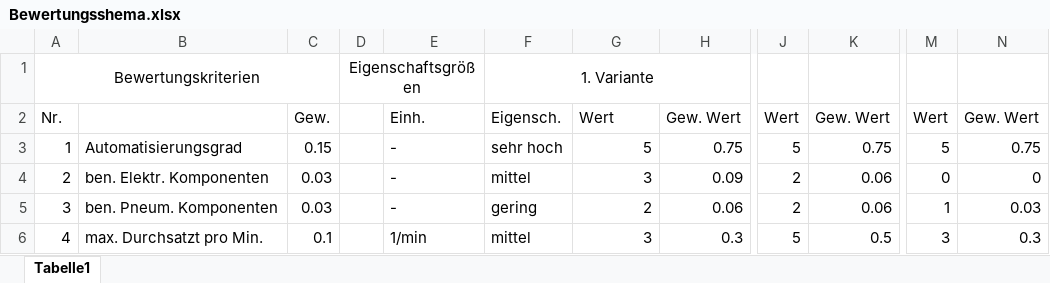
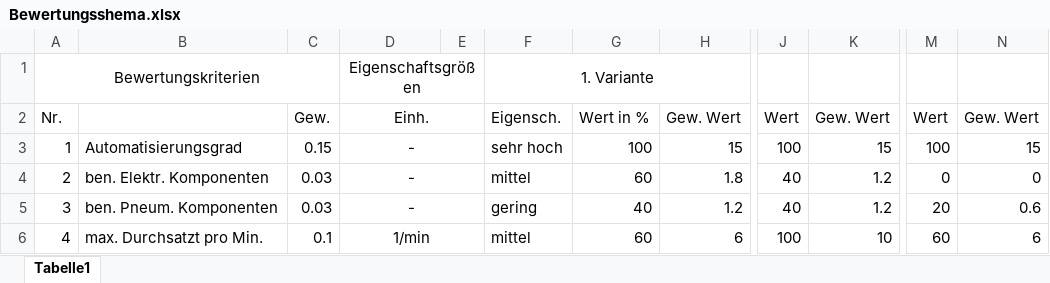
Before and after one commit to FabianJadeHs/Konstruktionslehre, an Excel workbook: Konstruktionslehre/Dokumente/Bewertungsshema.xlsx, sheet Tabelle1, drawn as a sheet; only a part is shown, gaps mark what is left out; values as stored, in another font and other column widths than the file's, no borders; removed rows and columns are numbered as before the commit, all else as after; the diff covers the shown part only; the diff names each change by its address in the sheet, - before the commit and + after, or states it on an @@ line.

```diff
--- a/Konstruktionslehre/Dokumente/Bewertungsshema.xlsx (sheet Tabelle1)
+++ b/Konstruktionslehre/Dokumente/Bewertungsshema.xlsx (sheet Tabelle1)
-column D, row 1: Eigenschaftsgrößen
+column E, empty
-D1: (empty)
+D1: Eigenschaftsgrößen
+D1:E1 merged
-D2:D6 alignment: left
+D2:D6 alignment: center
+D2:E2 merged
-G2: Wert
+G2: Wert in %
+D3:E3 merged
-G3: 5
+G3: 100
-H3: 0.75
+H3: 15
-J3: 5
+J3: 100
-K3: 0.75
+K3: 15
-M3: 5
+M3: 100
-N3: 0.75
+N3: 15
+D4:E4 merged
-G4: 3
+G4: 60
-H4: 0.09
+H4: 1.8
-J4:J5: 2
+J4:J5: 40
-K4:K5: 0.06
+K4:K5: 1.2
+D5:E5 merged
-G5: 2
+G5: 40
-H5: 0.06
+H5: 1.2
-M5: 1
+M5: 20
-N5: 0.03
+N5: 0.6
+D6:E6 merged
-G6: 3
+G6: 60
-H6: 0.3
+H6: 6
-J6: 5
+J6: 100
-K6: 0.5
+K6: 10
-M6: 3
+M6: 60
-N6: 0.3
+N6: 6
```
Also changed, not shown: 1 added row, 1 removed row, 61 edited cells, cell formats and merged cells elsewhere in this sheet, 2 other files.
